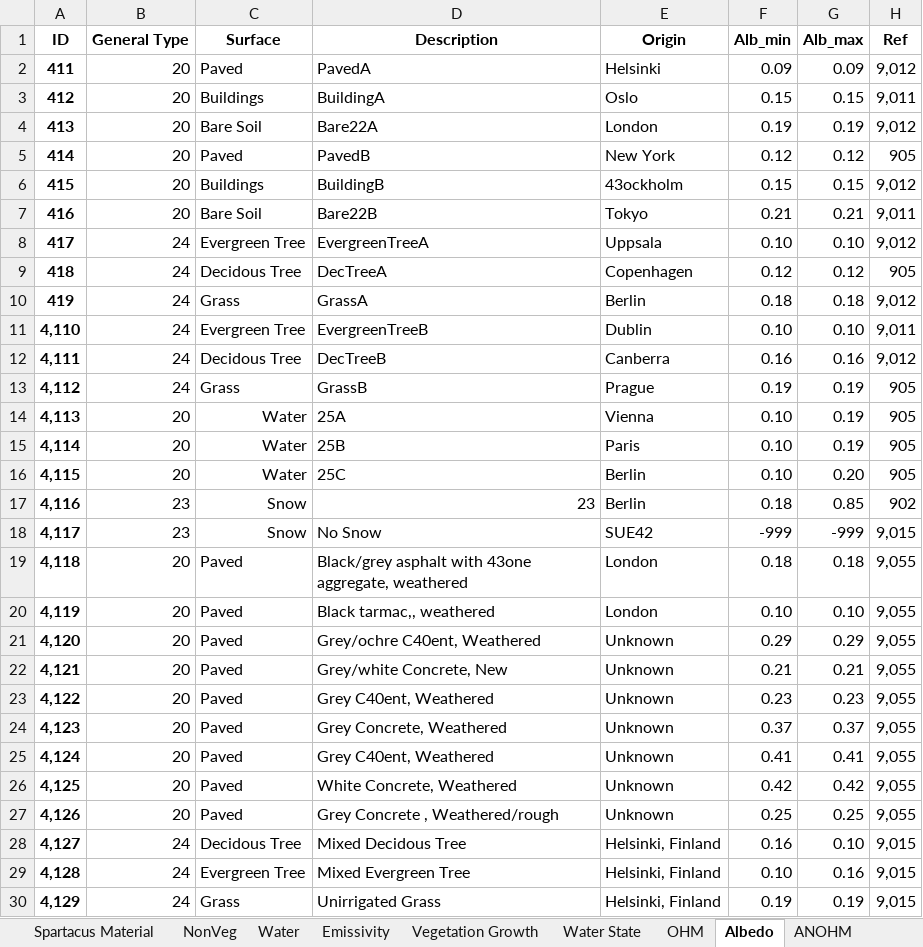
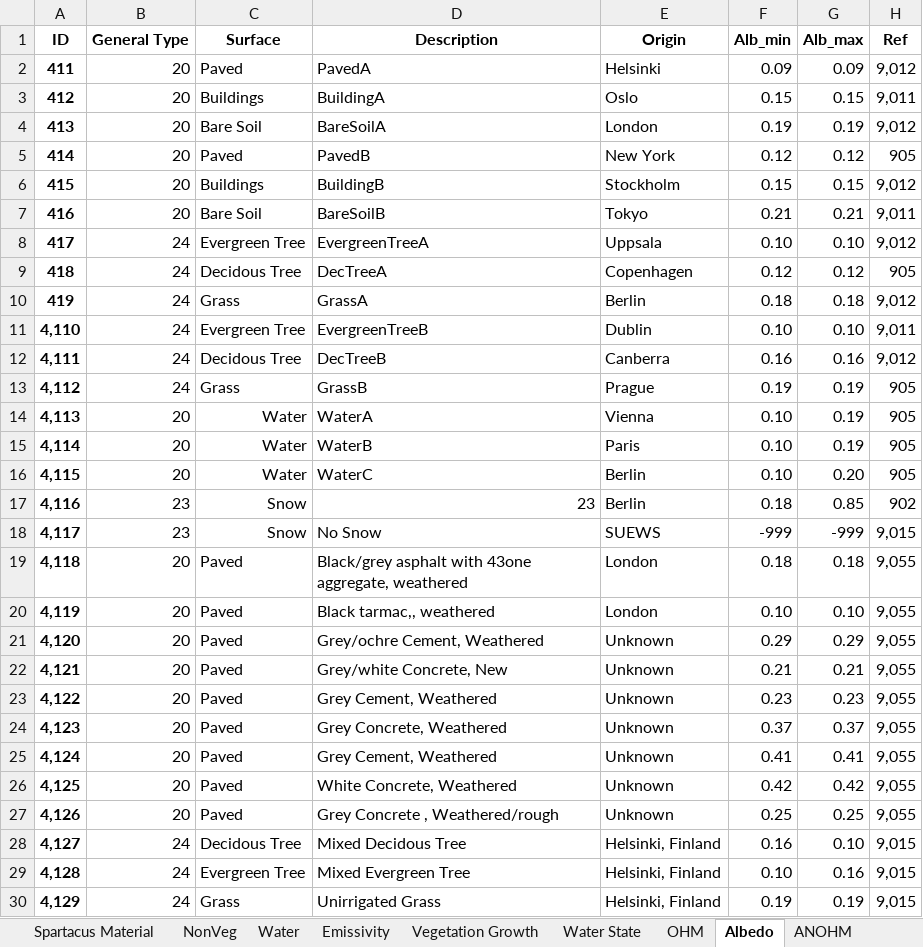
Before and after one commit to gusbacos/suews_database_manager, an Excel workbook: data/database.xlsx, sheet Albedo, drawn as a sheet; values as stored, in another font and other column widths than the file's, no borders; the diff names each change by its address in the sheet, - before the commit and + after, or states it on an @@ line.

```diff
--- a/data/database.xlsx (sheet Albedo)
+++ b/data/database.xlsx (sheet Albedo)
-D4 (Description): Bare22A
+D4 (Description): BareSoilA
-E6 (Origin): 43ockholm
+E6 (Origin): Stockholm
-D7 (Description): Bare22B
+D7 (Description): BareSoilB
-D14 (Description): 25A
+D14 (Description): WaterA
-D15 (Description): 25B
+D15 (Description): WaterB
-D16 (Description): 25C
+D16 (Description): WaterC
-E18 (Origin): SUE42
+E18 (Origin): SUEWS
-D21 (Description): Grey/ochre C40ent, Weathered
+D21 (Description): Grey/ochre Cement, Weathered
-D23 (Description): Grey C40ent, Weathered
+D23 (Description): Grey Cement, Weathered
-D25 (Description): Grey C40ent, Weathered
+D25 (Description): Grey Cement, Weathered
```
Also changed, not shown: sheet Types, sheet References, sheet Emissivity, sheet ANOHM, sheet Biogen CO2, sheet OHM, 10 more sheets, 25 other files.
